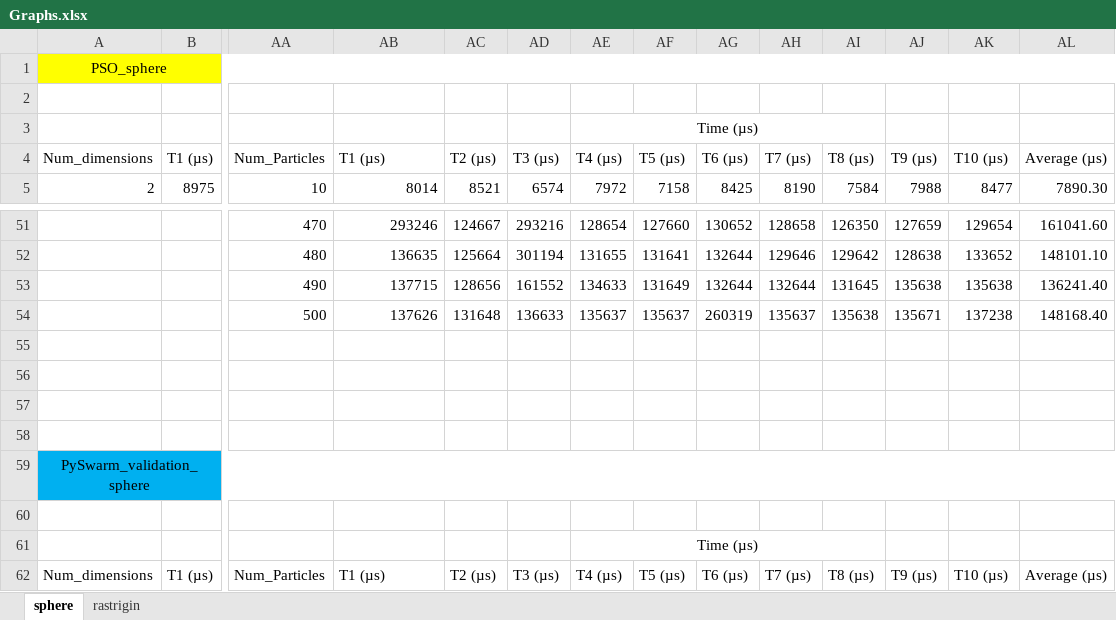
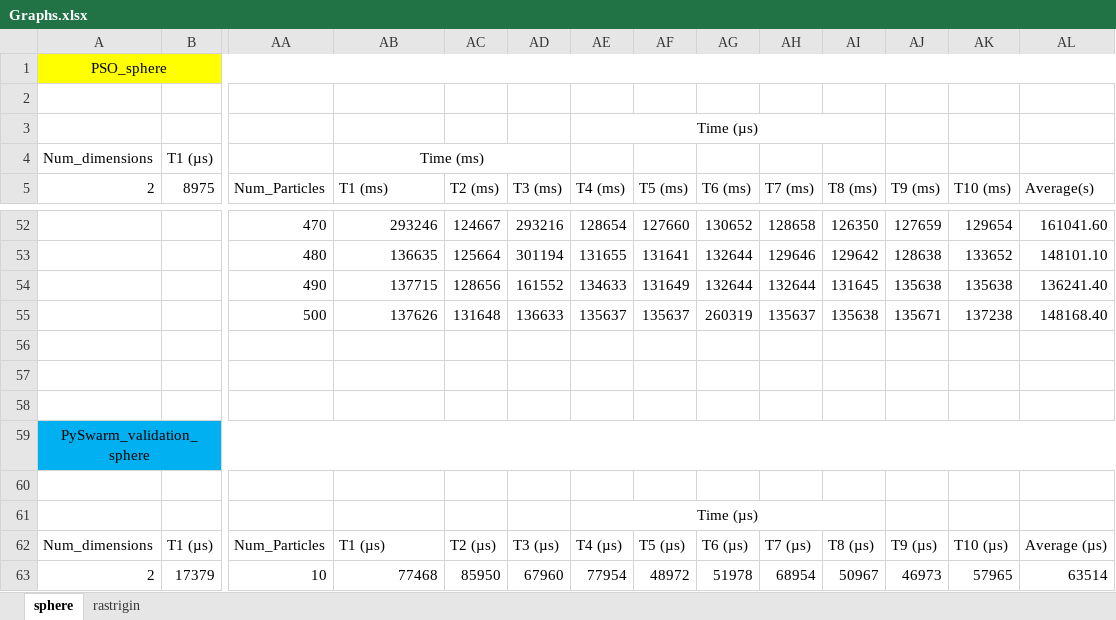
Before and after one commit to ayazhassan-courses/project-pyteam, an Excel workbook: Documentation/Graphs.xlsx, sheet sphere, drawn as a sheet; only a part is shown, gaps mark what is left out; the shorter side is filled out with more unchanged rows; values as stored, in another font and other column widths than the file's, no borders; charts and pictures not drawn; removed rows and columns are numbered as before the commit, all else as after; rows hold the shown columns only; the diff covers the shown part only; the diff names each change by its address in the sheet, - before the commit and + after, or states it on an @@ line.

Commit message:
amendments in graph and final report

```diff
--- a/Documentation/Graphs.xlsx (sheet sphere)
+++ b/Documentation/Graphs.xlsx (sheet sphere)
-AA4: Num_Particles
+AA4: (empty)
-AB4: T1 (µs)
+AB4: Time (ms)
-AB4 alignment: left
+AB4 alignment: center
+AB4:AD4 merged
-AC4: T2 (µs)
+AC4: (empty)
-AD4: T3 (µs)
+AD4: (empty)
-AE4: T4 (µs)
+AE4: (empty)
-AF4: T5 (µs)
+AF4: (empty)
-AG4: T6 (µs)
+AG4: (empty)
-AH4: T7 (µs)
+AH4: (empty)
-AI4: T8 (µs)
+AI4: (empty)
-AJ4: T9 (µs)
+AJ4: (empty)
-AK4: T10 (µs)
+AK4: (empty)
-AL4: Average (µs)
+AL4: (empty)
-AA5: 10
+AA5: Num_Particles
-AB5: 8014
+AB5: T1 (ms)
-AC5: 8521
+AC5: T2 (ms)
-AD5: 6574
+AD5: T3 (ms)
-AE5: 7972
+AE5: T4 (ms)
-AF5: 7158
+AF5: T5 (ms)
-AG5: 8425
+AG5: T6 (ms)
-AH5: 8190
+AH5: T7 (ms)
-AI5: 7584
+AI5: T8 (ms)
-AJ5: 7988
+AJ5: T9 (ms)
-AK5: 8477
+AK5: T10 (ms)
-AL5: 7890.30
+AL5: Average(s)
-row 55: (empty)
```
Also changed, not shown: 1 added row and 347 edited cells elsewhere in this sheet, formulas that keep their value, charts or pictures, 1 other file.
